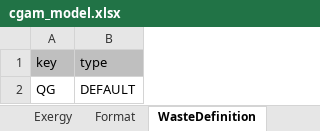
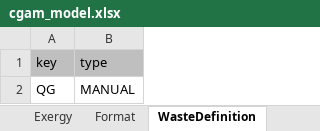
Before and after one commit to ctorrescuadra/TaesLab, an Excel workbook: Examples/cgam/cgam_model.xlsx, sheet WasteDefinition, drawn as a sheet; values as stored, in another font and other column widths than the file's, no borders; the diff names each change by its address in the sheet, - before the commit and + after, or states it on an @@ line.

```diff
--- a/Examples/cgam/cgam_model.xlsx (sheet WasteDefinition)
+++ b/Examples/cgam/cgam_model.xlsx (sheet WasteDefinition)
-B2: DEFAULT
+B2: MANUAL
```
Also changed, not shown: sheet WasteAllocation, sheet ResourcesCost, sheet Processes, charts or pictures, Examples/cicloComb/cicloComb_model.xlsx, Examples/gturbo/gturbo_model.xlsx, 31 other files.
